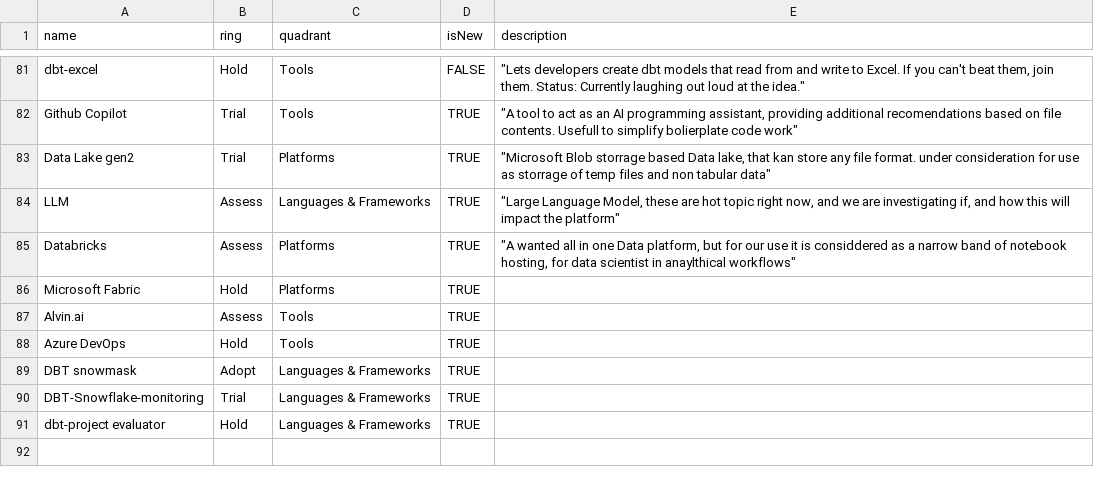
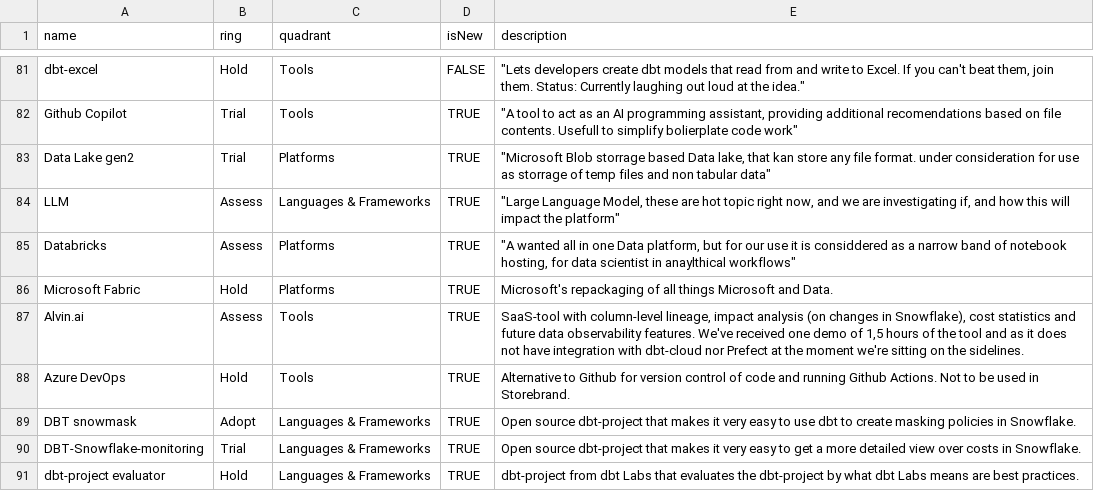
Before and after one commit to Storebrand-Technology-A-D/damp-feature-radar, a CSV file: DAMP-tech-radar.csv, drawn as a sheet; only a part is shown, gaps mark what is left out.

Commit message:
added desc to techradar

```diff
--- a/DAMP-tech-radar.csv
+++ b/DAMP-tech-radar.csv
@@ -85,7 +85,7 @@ LLM,Assess,Languages & Frameworks,TRUE,"""Large Language Model, these are hot to
 Databricks,Assess,Platforms,TRUE,"""A wanted all in one Data platform, but for our use it is considdered as a narrow band of notebook hosting, for data scientist in anaylthical workflows"""
-Microsoft Fabric,Hold,Platforms,TRUE,
-Alvin.ai,Assess,Tools,TRUE,
-Azure DevOps,Hold,Tools,TRUE,
-DBT snowmask,Adopt,Languages & Frameworks,TRUE,
-DBT-Snowflake-monitoring,Trial,Languages & Frameworks,TRUE,
-dbt-project evaluator,Hold,Languages & Frameworks,TRUE,
+Microsoft Fabric,Hold,Platforms,TRUE,"Microsoft's repackaging of all things Microsoft and Data. "
+Alvin.ai,Assess,Tools,TRUE,"SaaS-tool with column-level lineage, impact analysis (on changes in Snowflake), cost statistics and future data observability features. We've received one demo of 1,5 hours of the tool and as it does not have integration with dbt-cloud nor Prefect at the moment we're sitting on the sidelines. "
+Azure DevOps,Hold,Tools,TRUE,"Alternative to Github for version control of code and running Github Actions. Not to be used in Storebrand. "
+DBT snowmask,Adopt,Languages & Frameworks,TRUE,Open source dbt-project that makes it very easy to use dbt to create masking policies in Snowflake.
+DBT-Snowflake-monitoring,Trial,Languages & Frameworks,TRUE,"Open source dbt-project that makes it very easy to get a more detailed view over costs in Snowflake. "
+dbt-project evaluator,Hold,Languages & Frameworks,TRUE,"dbt-project from dbt Labs that evaluates the dbt-project by what dbt Labs means are best practices. "
```
